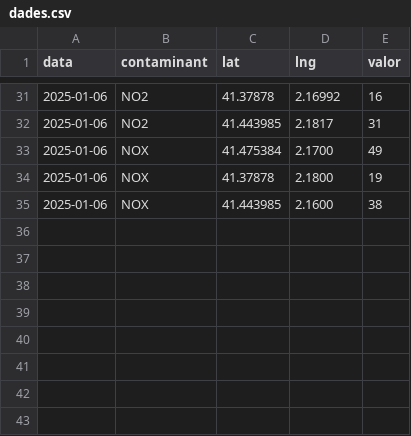
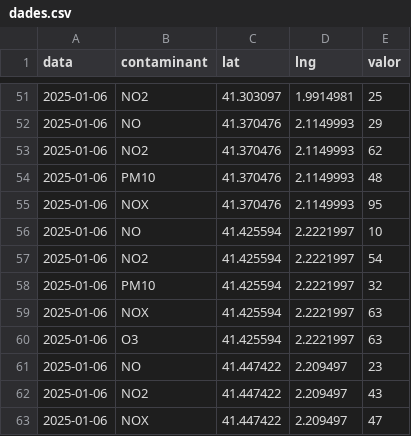
Before and after one commit to Manaalze/Manaalze.github.io, a CSV file: mapa/dades.csv, drawn as a sheet; only a part is shown, gaps mark what is left out; the diff covers the shown part only.

```diff
--- a/mapa/dades.csv
+++ b/mapa/dades.csv
@@ -31,5 +51,13 @@ data,contaminant,lat,lng,valor
-2025-01-06,NO2,41.37878,2.16992,16	
-2025-01-06,NO2,41.443985,2.1817,31	
-2025-01-06,NOX,41.475384,2.1700,49	
-2025-01-06,NOX,41.37878,2.1800,19	
-2025-01-06,NOX,41.443985,2.1600,38	
+2025-01-06,NO2,41.303097,1.9914981,25
+2025-01-06,NO,41.370476,2.1149993,29
+2025-01-06,NO2,41.370476,2.1149993,62
+2025-01-06,PM10,41.370476,2.1149993,48
+2025-01-06,NOX,41.370476,2.1149993,95
+2025-01-06,NO,41.425594,2.2221997,10
+2025-01-06,NO2,41.425594,2.2221997,54
+2025-01-06,PM10,41.425594,2.2221997,32
+2025-01-06,NOX,41.425594,2.2221997,63
+2025-01-06,O3,41.425594,2.2221997,63
+2025-01-06,NO,41.447422,2.209497,23
+2025-01-06,NO2,41.447422,2.209497,43
+2025-01-06,NOX,41.447422,2.209497,47
```
Also changed, not shown: 20 added rows elsewhere in this file.
